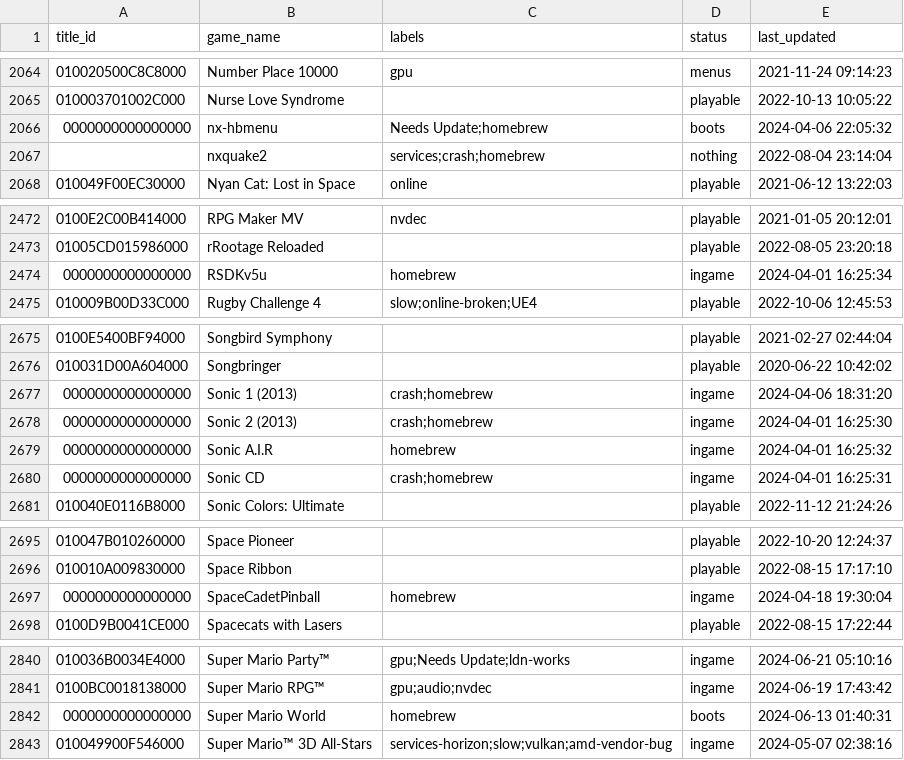
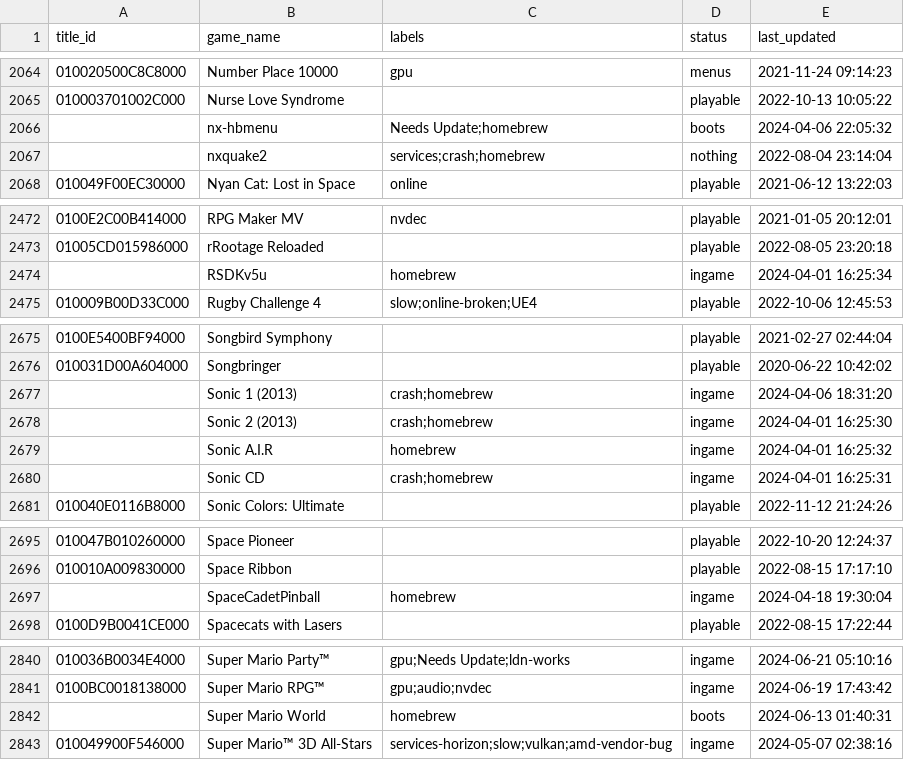
Before and after one commit to GRID0-net/GRID0-ryujinx, a CSV file: docs/compatibility.csv, drawn as a sheet; only a part is shown, gaps mark what is left out.

Commit message:
docs: compat: remove title ID column from compat entries for homebrew

```diff
--- a/docs/compatibility.csv
+++ b/docs/compatibility.csv
@@ -2065,3 +2065,3 @@
 010003701002C000,"Nurse Love Syndrome",,playable,2022-10-13 10:05:22
-0000000000000000,"nx-hbmenu",Needs Update;homebrew,boots,2024-04-06 22:05:32
+,"nx-hbmenu",Needs Update;homebrew,boots,2024-04-06 22:05:32
 ,"nxquake2",services;crash;homebrew,nothing,2022-08-04 23:14:04
@@ -2473,3 +2473,3 @@
 01005CD015986000,"rRootage Reloaded",,playable,2022-08-05 23:20:18
-0000000000000000,"RSDKv5u",homebrew,ingame,2024-04-01 16:25:34
+,"RSDKv5u",homebrew,ingame,2024-04-01 16:25:34
 010009B00D33C000,"Rugby Challenge 4",slow;online-broken;UE4,playable,2022-10-06 12:45:53
@@ -2676,6 +2676,6 @@
 010031D00A604000,"Songbringer",,playable,2020-06-22 10:42:02
-0000000000000000,"Sonic 1 (2013)",crash;homebrew,ingame,2024-04-06 18:31:20
-0000000000000000,"Sonic 2 (2013)",crash;homebrew,ingame,2024-04-01 16:25:30
-0000000000000000,"Sonic A.I.R",homebrew,ingame,2024-04-01 16:25:32
-0000000000000000,"Sonic CD",crash;homebrew,ingame,2024-04-01 16:25:31
+,"Sonic 1 (2013)",crash;homebrew,ingame,2024-04-06 18:31:20
+,"Sonic 2 (2013)",crash;homebrew,ingame,2024-04-01 16:25:30
+,"Sonic A.I.R",homebrew,ingame,2024-04-01 16:25:32
+,"Sonic CD",crash;homebrew,ingame,2024-04-01 16:25:31
 010040E0116B8000,"Sonic Colors: Ultimate",,playable,2022-11-12 21:24:26
@@ -2696,3 +2696,3 @@
 010010A009830000,"Space Ribbon",,playable,2022-08-15 17:17:10
-0000000000000000,"SpaceCadetPinball",homebrew,ingame,2024-04-18 19:30:04
+,"SpaceCadetPinball",homebrew,ingame,2024-04-18 19:30:04
 0100D9B0041CE000,"Spacecats with Lasers",,playable,2022-08-15 17:22:44
@@ -2841,3 +2841,3 @@
 0100BC0018138000,"Super Mario RPG™",gpu;audio;nvdec,ingame,2024-06-19 17:43:42
-0000000000000000,"Super Mario World",homebrew,boots,2024-06-13 01:40:31
+,"Super Mario World",homebrew,boots,2024-06-13 01:40:31
 010049900F546000,"Super Mario™ 3D All-Stars",services-horizon;slow;vulkan;amd-vendor-bug,ingame,2024-05-07 02:38:16
```
